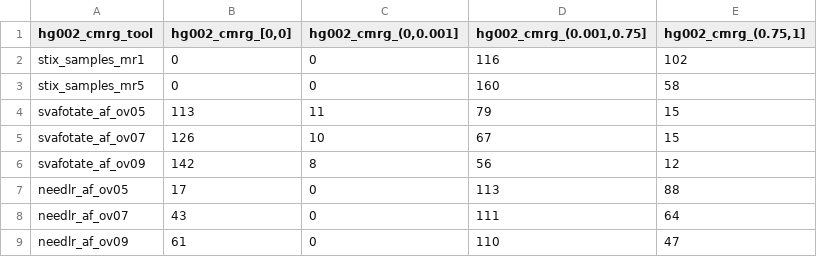
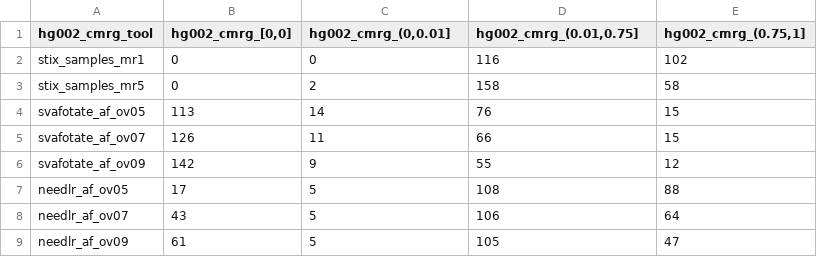
Before and after one commit to jakekrol/stix-lr, a TSV file: results/2026_08-frequency_benchmark_summary/hg002_cmrg-freq_bins.tsv, drawn as a sheet.

```diff
--- a/results/2026_08-frequency_benchmark_summary/hg002_cmrg-freq_bins.tsv
+++ b/results/2026_08-frequency_benchmark_summary/hg002_cmrg-freq_bins.tsv
@@ -1,9 +1,9 @@
-hg002_cmrg_tool	hg002_cmrg_[0,0]	hg002_cmrg_(0,0.001]	hg002_cmrg_(0.001,0.75]	hg002_cmrg_(0.75,1]
+hg002_cmrg_tool	hg002_cmrg_[0,0]	hg002_cmrg_(0,0.01]	hg002_cmrg_(0.01,0.75]	hg002_cmrg_(0.75,1]
 stix_samples_mr1	0	0	116	102
-stix_samples_mr5	0	0	160	58
-svafotate_af_ov05	113	11	79	15
-svafotate_af_ov07	126	10	67	15
-svafotate_af_ov09	142	8	56	12
-needlr_af_ov05	17	0	113	88
-needlr_af_ov07	43	0	111	64
-needlr_af_ov09	61	0	110	47
+stix_samples_mr5	0	2	158	58
+svafotate_af_ov05	113	14	76	15
+svafotate_af_ov07	126	11	66	15
+svafotate_af_ov09	142	9	55	12
+needlr_af_ov05	17	5	108	88
+needlr_af_ov07	43	5	106	64
+needlr_af_ov09	61	5	105	47
```
Also changed, not shown: results/2026_08-frequency_benchmark_summary/colo_germline-freq_bins.tsv, results/2026_08-frequency_benchmark_summary/colo_somatic-freq_bins.tsv, 10 other files.
